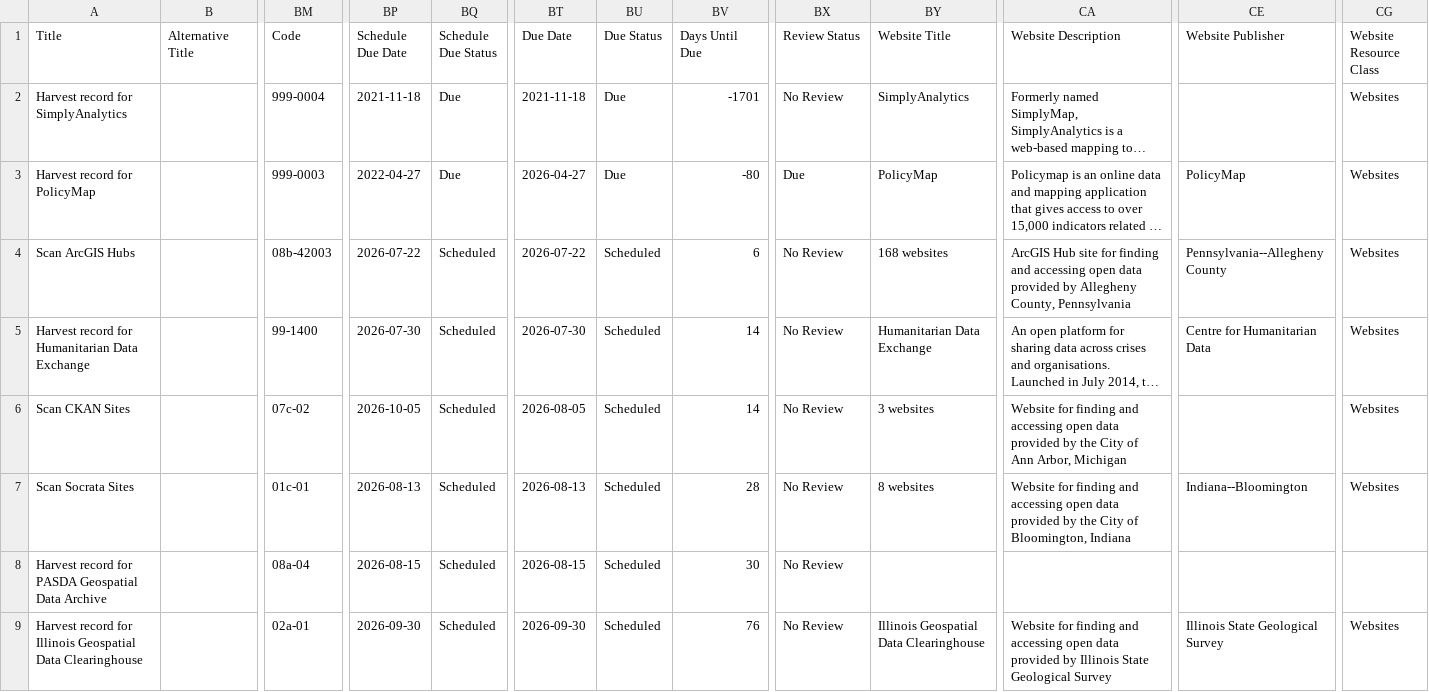
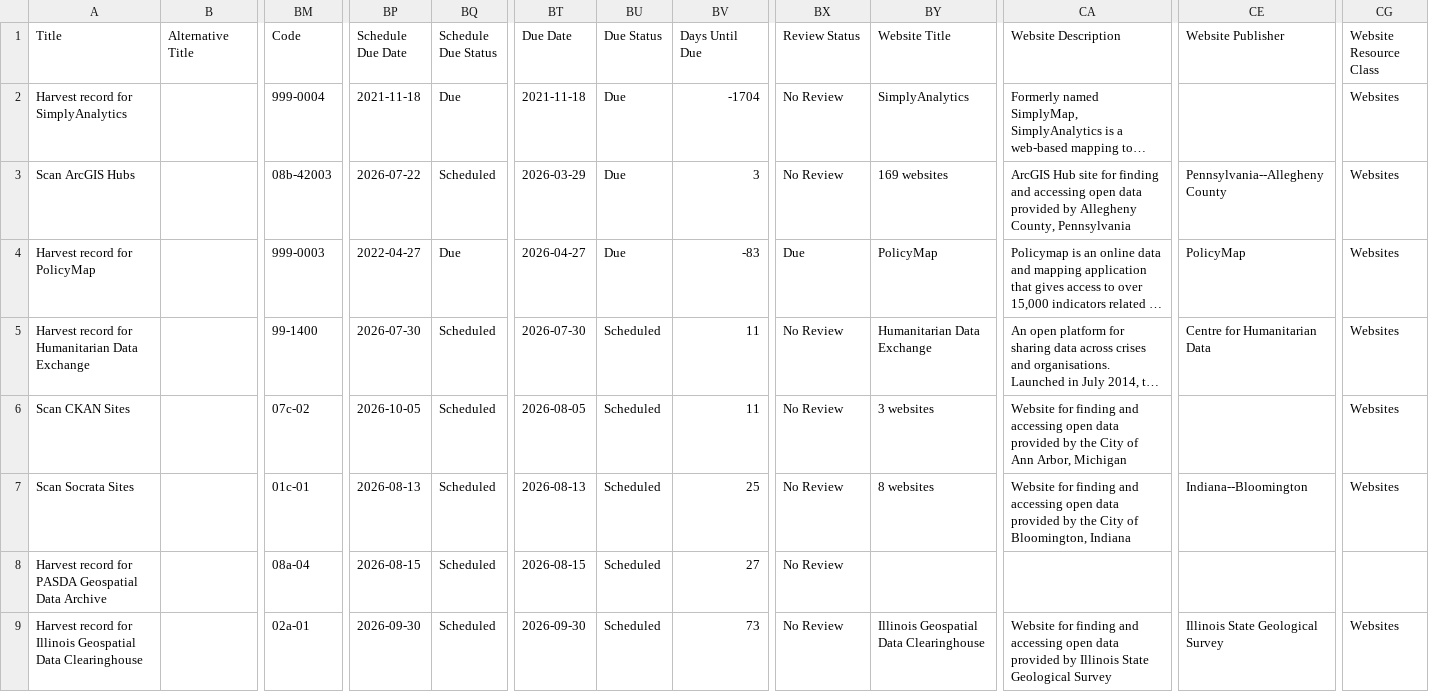
Before and after one commit to geobtaa/harvest-operations, a CSV file: reports/harvest-task-dashboard.csv, drawn as a sheet; only a part is shown, gaps mark what is left out; long unchanged cells end in …; removed rows and columns are numbered as before the commit, all else as after; rows hold the shown columns only; the diff covers the shown part only; the diff names each change by its address in the sheet, - before the commit and + after, or states it on an @@ line.

```diff
--- a/reports/harvest-task-dashboard.csv
+++ b/reports/harvest-task-dashboard.csv
-BV2 (Days Until Due): -1701
+BV2 (Days Until Due): -1704
+row 3: Scan ArcGIS Hubs |  | 08b-42003 | 2026-07-22 | Scheduled | 2026-03-29 | Due | 3 | No Review | 169 websites | ArcGIS Hub site for finding and accessing open data provided by Allegheny County, Pennsylvania | Pennsylvania--Allegheny County | Websites
-BV4 (Days Until Due): -80
+BV4 (Days Until Due): -83
-row 4: Scan ArcGIS Hubs |  | 08b-42003 | 2026-07-22 | Scheduled | 2026-07-22 | Scheduled | 6 | No Review | 168 websites | ArcGIS Hub site for finding and accessing open data provided by Allegheny County, Pennsylvania | Pennsylvania--Allegheny County | Websites
-BV5:BV6 (Days Until Due): 14
+BV5:BV6 (Days Until Due): 11
-BV7 (Days Until Due): 28
+BV7 (Days Until Due): 25
-BV8 (Days Until Due): 30
+BV8 (Days Until Due): 27
-BV9 (Days Until Due): 76
+BV9 (Days Until Due): 73
```
Also changed, not shown: 1 removed row and 11 edited cells elsewhere in this file, reference_data/websites.csv, 11 other files.
